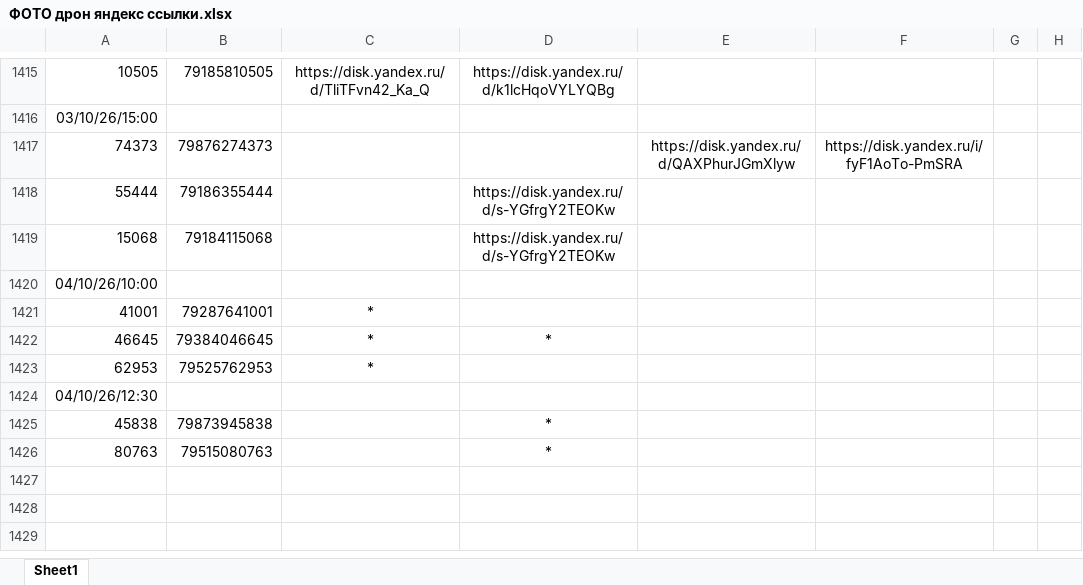
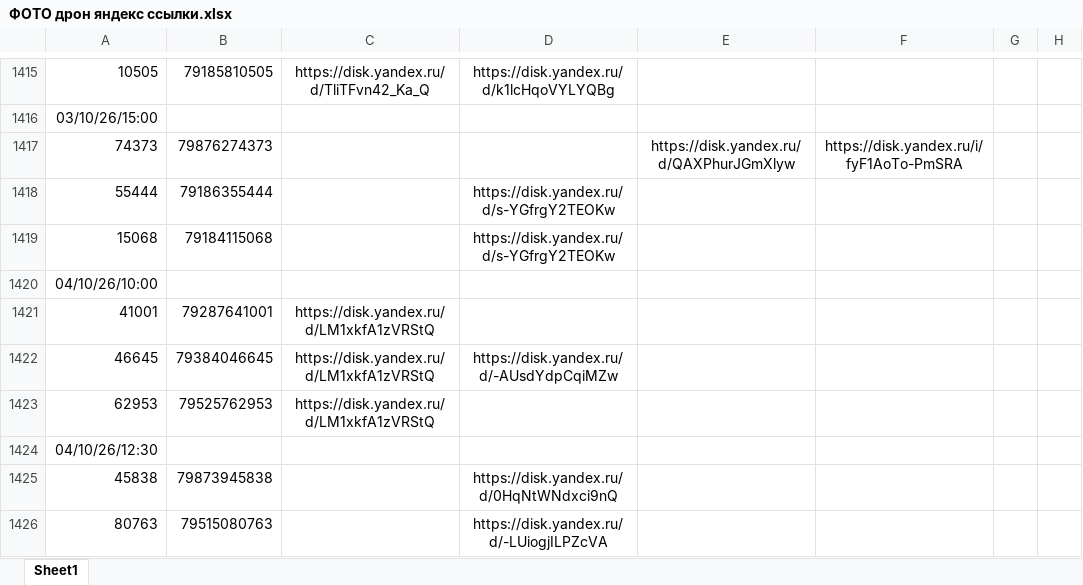
Before and after one commit to janasasha07-collab/photo, an Excel workbook: ФОТО дрон яндекс ссылки.xlsx, sheet Sheet1, drawn as a sheet; only a part is shown, gaps mark what is left out; values as stored, in another font and other column widths than the file's, no borders; the diff names each change by its address in the sheet, - before the commit and + after, or states it on an @@ line.

Commit message:
Add files via upload

```diff
--- a/ФОТО дрон яндекс ссылки.xlsx (sheet Sheet1)
+++ b/ФОТО дрон яндекс ссылки.xlsx (sheet Sheet1)
-C1421:C1423: *
+C1421:C1423: https://disk.yandex.ru/d/LM1xkfA1zVRStQ
-D1422: *
+D1422: https://disk.yandex.ru/d/-AUsdYdpCqiMZw
-D1425: *
+D1425: https://disk.yandex.ru/d/0HqNtWNdxci9nQ
-D1426: *
+D1426: https://disk.yandex.ru/d/-LUiogjILPZcVA
```
